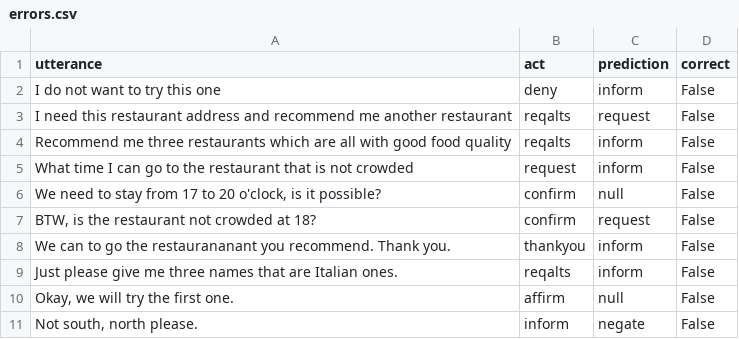
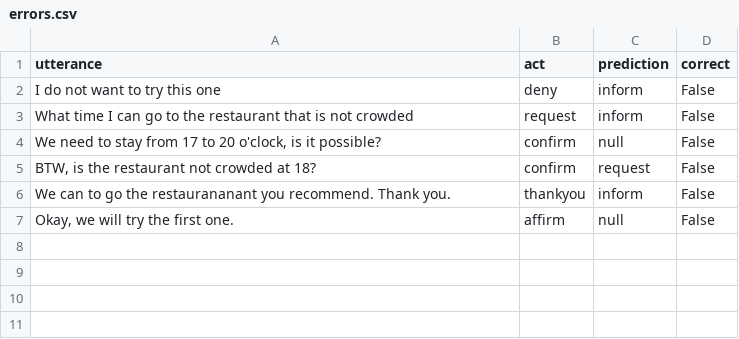
Before and after one commit to neburcraft/MAIR1a-F3, a CSV file: experiments/clean_embedded_mlp_difficult_test_2/errors.csv, drawn as a sheet.

```diff
--- a/experiments/clean_embedded_mlp_difficult_test_2/errors.csv
+++ b/experiments/clean_embedded_mlp_difficult_test_2/errors.csv
@@ -2,4 +2,2 @@ utterance,act,prediction,correct
 I do not want to try this one,deny,inform,False
-I need this restaurant address and recommend me another restaurant,reqalts,request,False
-Recommend me three restaurants which are all with good food quality,reqalts,inform,False
 What time I can go to the restaurant that is not crowded,request,inform,False
@@ -8,4 +6,2 @@ What time I can go to the restaurant that is not crowded,request,inform,False
 We can to go the restaurananant you recommend. Thank you.,thankyou,inform,False
-Just please give me three names that are Italian ones.,reqalts,inform,False
 "Okay, we will try the first one.",affirm,null,False
-"Not south, north please.",inform,negate,False
```
Also changed, not shown: experiments/clean_embedded_mlp_difficult_test_2/classification_report.csv, experiments/clean_embedded_mlp_difficult_test_2/metrics.csv, 18 other files.
